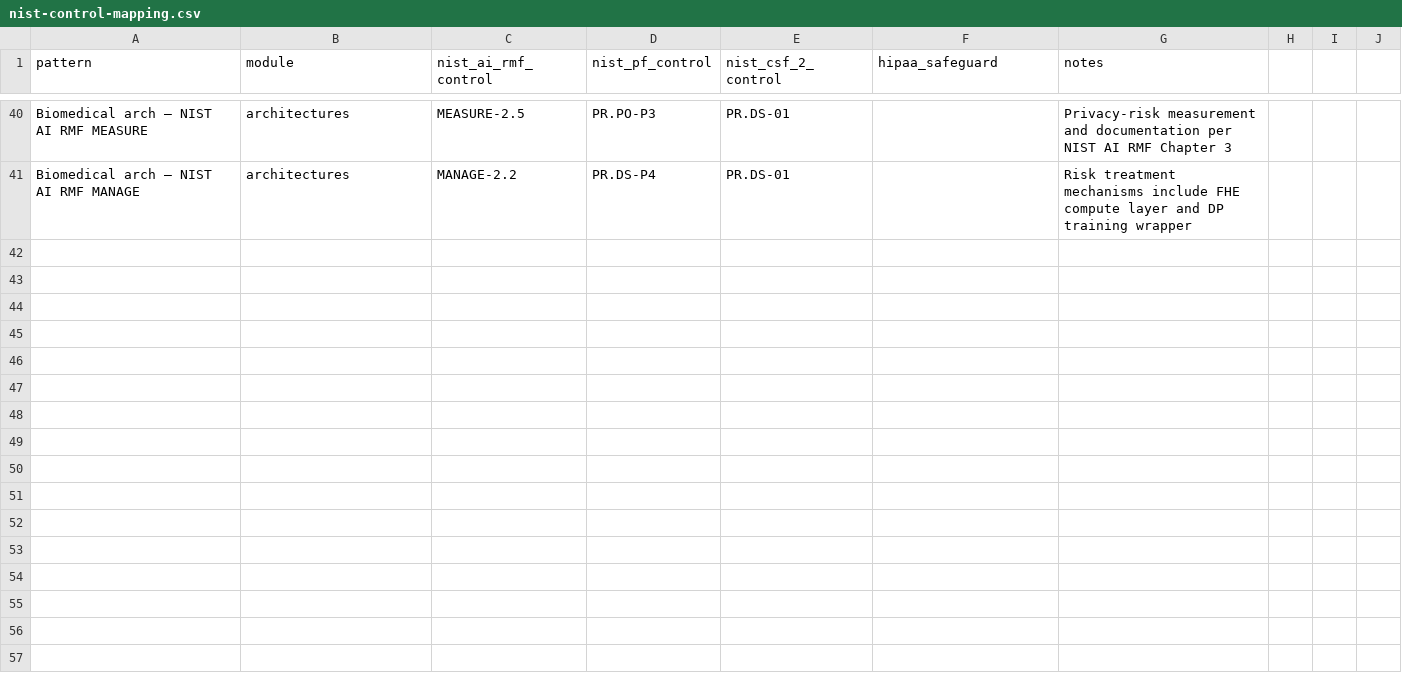
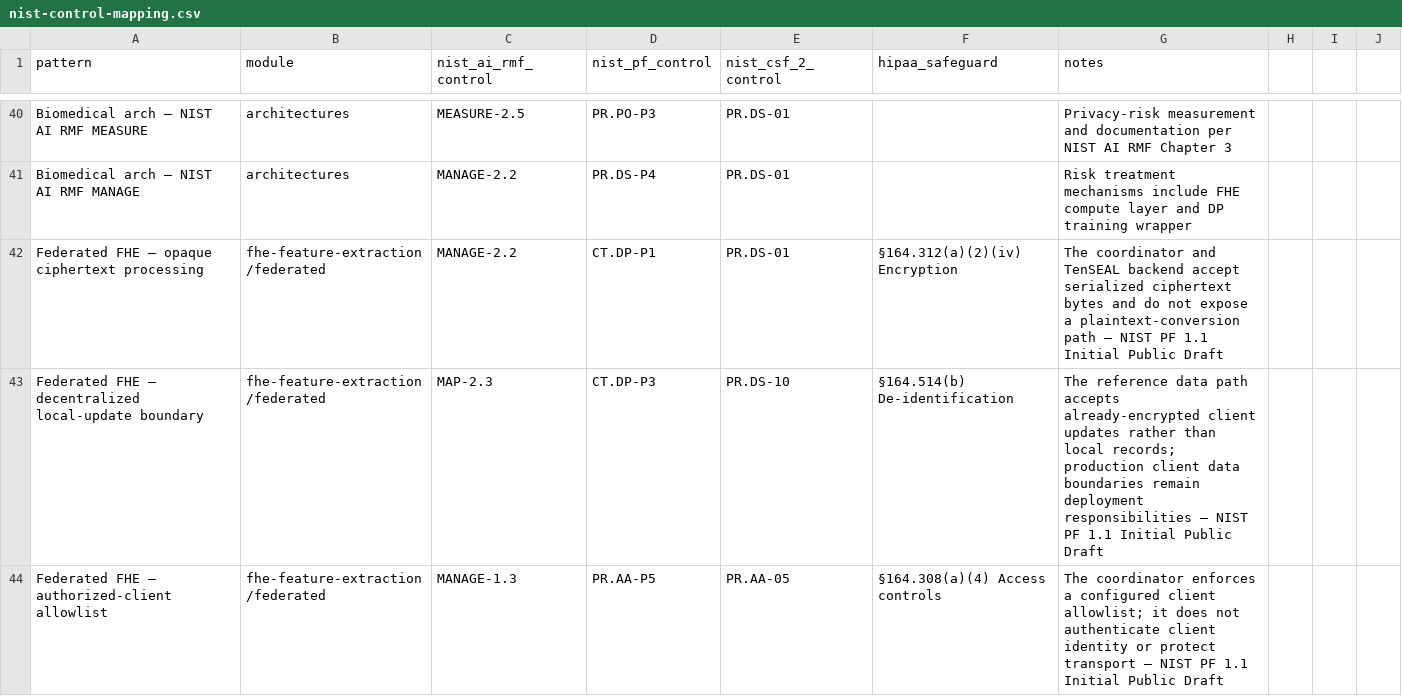
Before and after one commit to zjywy0228/privacy-preserving-data-architecture, a CSV file: docs/compliance/nist-control-mapping.csv, drawn as a sheet; only a part is shown, gaps mark what is left out; the diff covers the shown part only.

Commit message:
docs(compliance): reconcile NIST PF 1.1 draft mapping (#36)
Corrects the federated FHE mapping to the current NIST PF 1.1 Initial Public Draft and removes unsupported implementation claims.

```diff
--- a/docs/compliance/nist-control-mapping.csv
+++ b/docs/compliance/nist-control-mapping.csv
@@ -41 +41,4 @@ Biomedical arch — NIST AI RMF MEASURE,architectures,MEASURE-2.5,PR.PO-P3,PR.DS
 Biomedical arch — NIST AI RMF MANAGE,architectures,MANAGE-2.2,PR.DS-P4,PR.DS-01,,Risk treatment mechanisms include FHE compute layer and DP training wrapper
+Federated FHE — opaque ciphertext processing,fhe-feature-extraction/federated,MANAGE-2.2,CT.DP-P1,PR.DS-01,§164.312(a)(2)(iv) Encryption,"The coordinator and TenSEAL backend accept serialized ciphertext bytes and do not expose a plaintext-conversion path — NIST PF 1.1 Initial Public Draft"
+Federated FHE — decentralized local-update boundary,fhe-feature-extraction/federated,MAP-2.3,CT.DP-P3,PR.DS-10,§164.514(b) De-identification,"The reference data path accepts already-encrypted client updates rather than local records; production client data boundaries remain deployment responsibilities — NIST PF 1.1 Initial Public Draft"
+Federated FHE — authorized-client allowlist,fhe-feature-extraction/federated,MANAGE-1.3,PR.AA-P5,PR.AA-05,§164.308(a)(4) Access controls,"The coordinator enforces a configured client allowlist; it does not authenticate client identity or protect transport — NIST PF 1.1 Initial Public Draft"
```
Also changed, not shown: 3 added rows elsewhere in this file, 4 other files.
